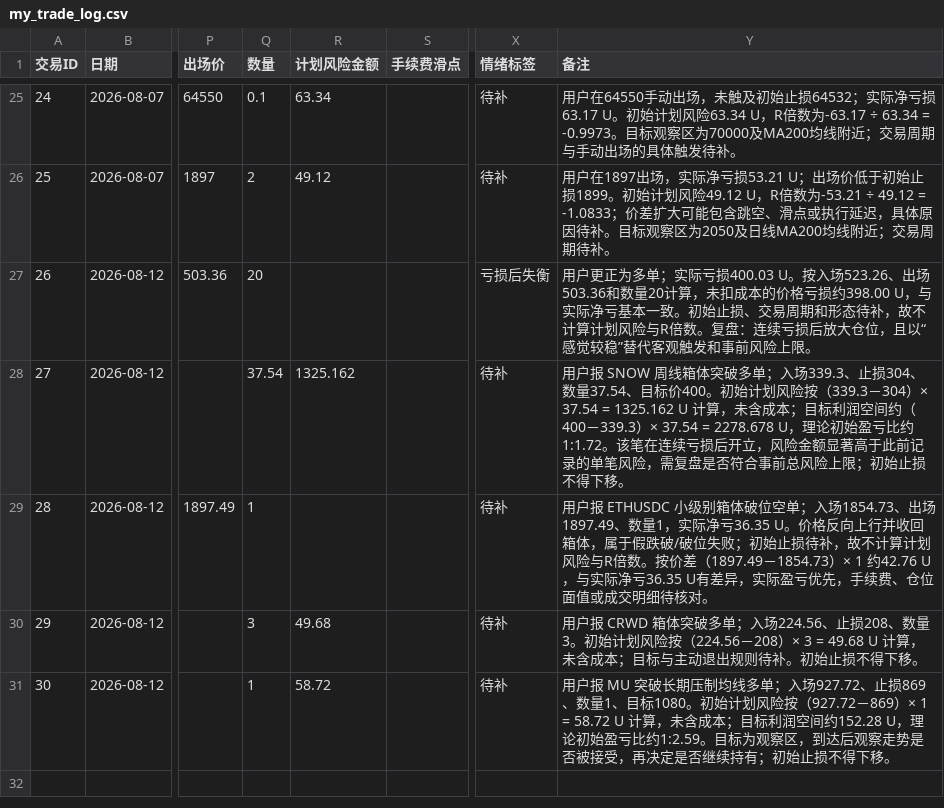
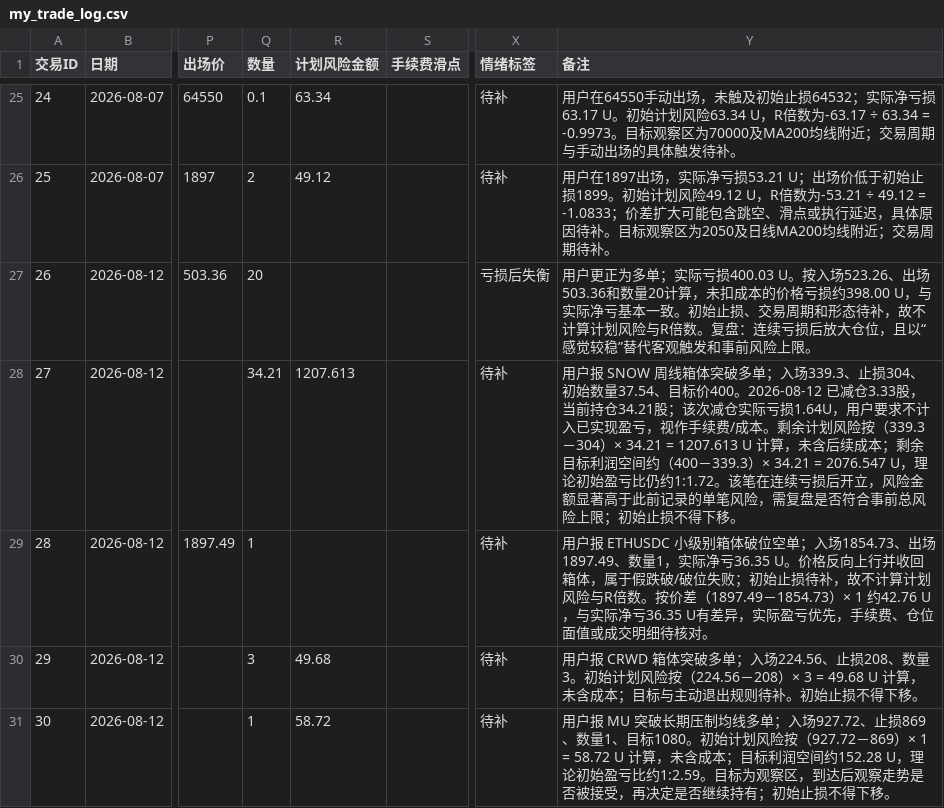
Before and after one commit to ren997/trading_lab, a CSV file: 01_交易日志与复盘/my_trade_log.csv, drawn as a sheet; only a part is shown, gaps mark what is left out; the diff names each change by its address in the sheet, - before the commit and + after, or states it on an @@ line.

```diff
--- a/01_交易日志与复盘/my_trade_log.csv
+++ b/01_交易日志与复盘/my_trade_log.csv
-Q28 (数量): 37.54
+Q28 (数量): 34.21
-R28 (计划风险金额): 1325.162
+R28 (计划风险金额): 1207.613
-Y28 (备注): …止损304、数量37.54、目标价400。初始计划风险按（339.3－304）× 37.54 = 1325.162 U 计算，未含成本；目标利润空间约（400－339.3）× 37.54 = 2278.678 U，理论初始盈亏比约1:1.72。该…
+Y28 (备注): …止损304、初始数量37.54、目标价400。2026-08-12 已减仓3.33股，当前持仓34.21股；该次减仓实际亏损1.64U，用户要求不计入已实现盈亏，视作手续费/成本。剩余计划风险按（339.3－304）× 34.21 = 1207.613 U 计算，未含后续成本；剩余目标利润空间约（400－339.3）× 34.21 = 2076.547 U，理论初始盈亏比仍约1:1.72。该…
```
Also changed, not shown: 1 other file.
